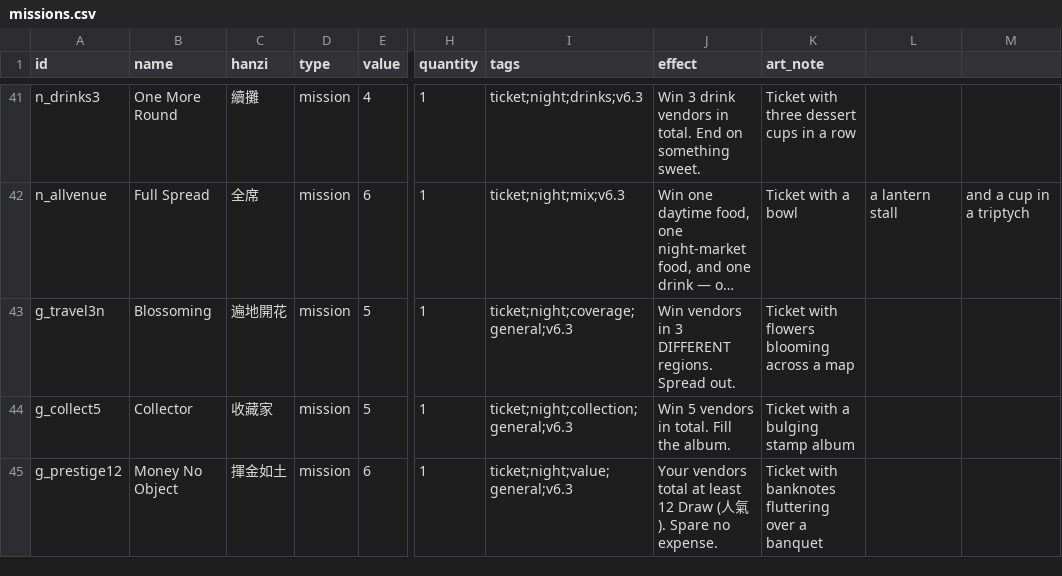
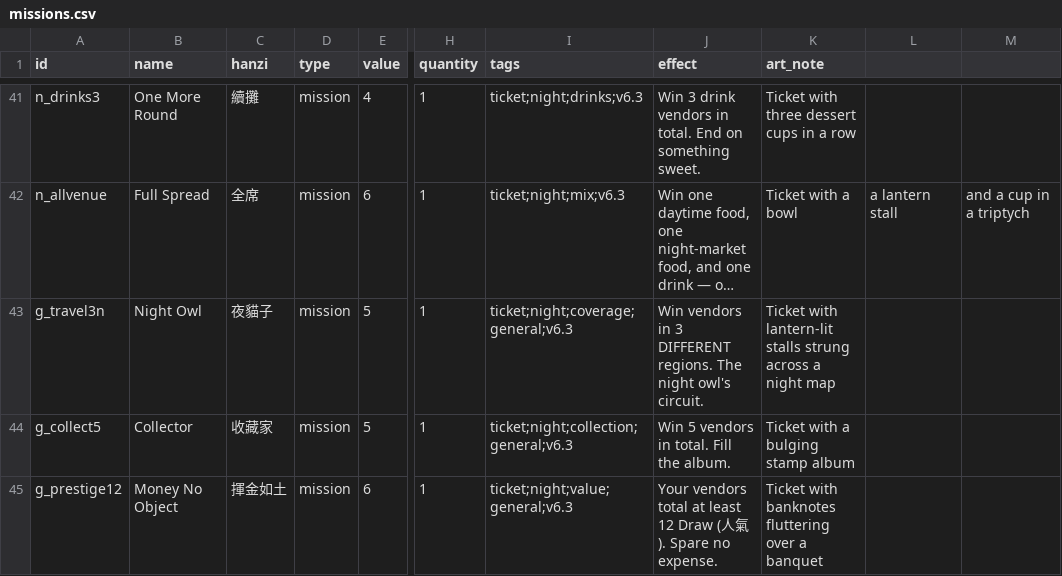
Before and after one commit to conorlonergan91/BG-Dev, a CSV file: games/travel-agents/components/missions.csv, drawn as a sheet; only a part is shown, gaps mark what is left out; long unchanged cells end in …; the diff names each change by its address in the sheet, - before the commit and + after, or states it on an @@ line.

```diff
--- a/games/travel-agents/components/missions.csv
+++ b/games/travel-agents/components/missions.csv
-B43 (name): Blossoming
+B43 (name): Night Owl
-C43 (hanzi): 遍地開花
+C43 (hanzi): 夜貓子
-J43 (effect): …DIFFERENT regions. Spread out.
+J43 (effect): …DIFFERENT regions. The night owl's circuit.
-K43 (art_note): Ticket with flowers blooming across a map
+K43 (art_note): Ticket with lantern-lit stalls strung across a night map
```
Also changed, not shown: 4 other files.
